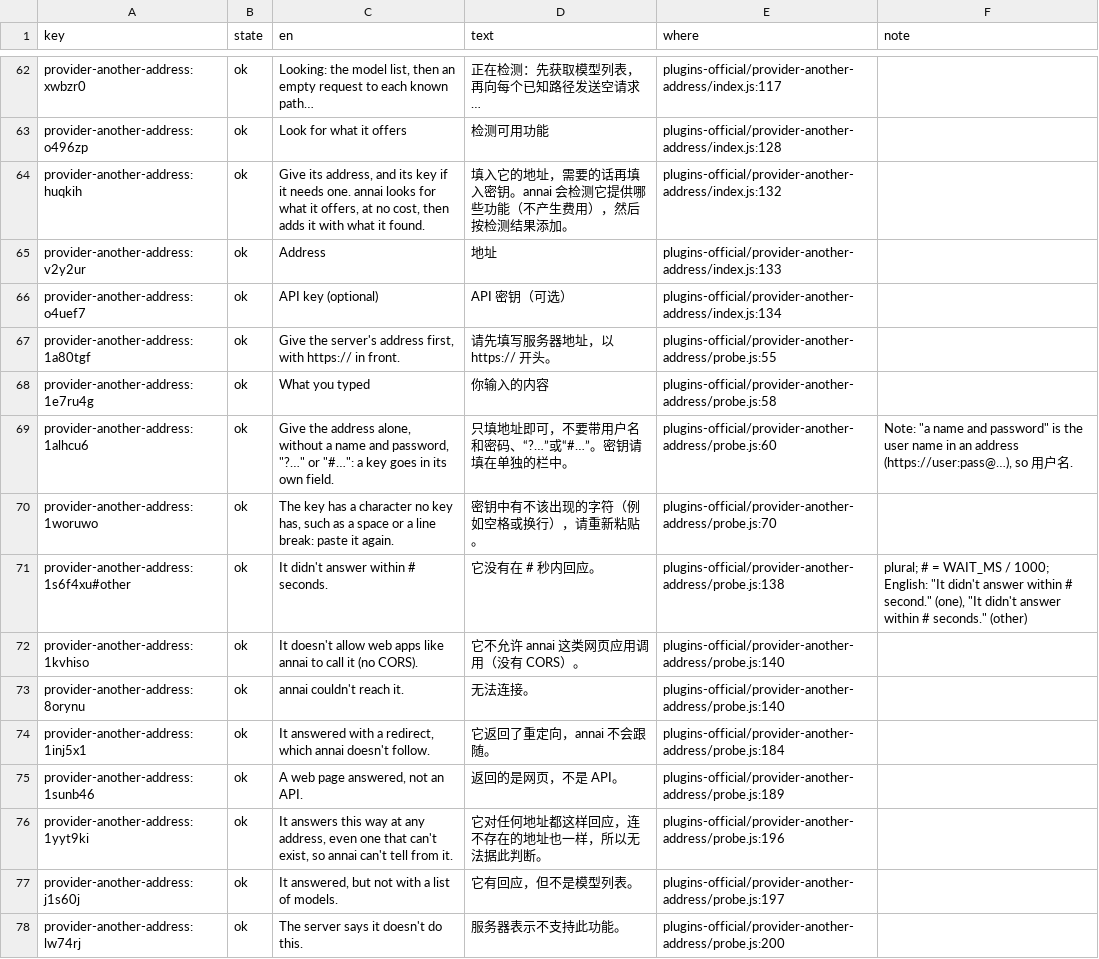
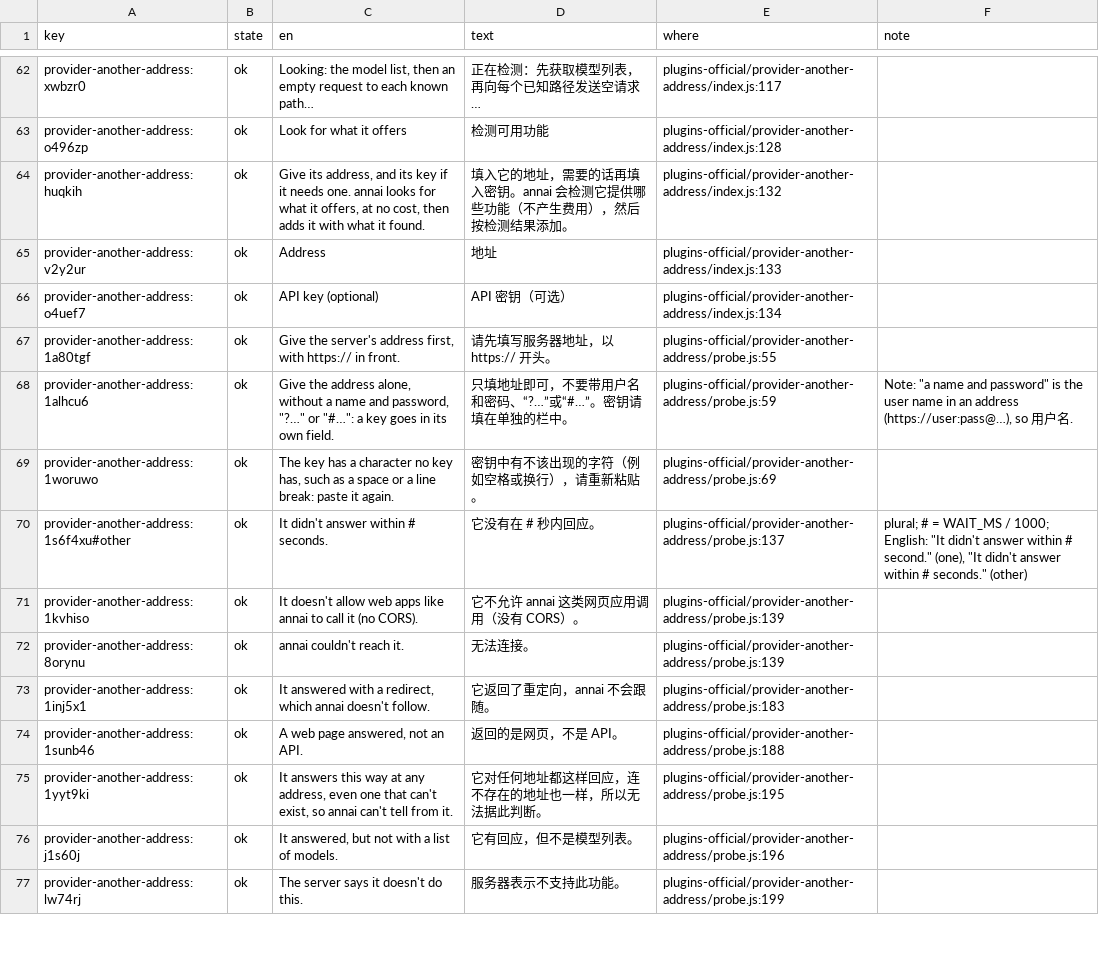
Before and after one commit to annai-guide/annai, a TSV file: l10n/zh-Hans.tsv, drawn as a sheet; only a part is shown, gaps mark what is left out; the diff covers the shown part only.

```diff
--- a/l10n/zh-Hans.tsv
+++ b/l10n/zh-Hans.tsv
@@ -67,12 +67,11 @@ provider-another-address:o4uef7	ok	API key (optional)	API 密钥（可选）	plu
 provider-another-address:1a80tgf	ok	Give the server's address first, with https:// in front.	请先填写服务器地址，以 https:// 开头。	plugins-official/provider-another-address/probe.js:55	
-provider-another-address:1e7ru4g	ok	What you typed	你输入的内容	plugins-official/provider-another-address/probe.js:58	
-provider-another-address:1alhcu6	ok	Give the address alone, without a name and password, "?…" or "#…": a key goes in its own field.	只填地址即可，不要带用户名和密码、“?…”或“#…”。密钥请填在单独的栏中。	plugins-official/provider-another-address/probe.js:60	Note: "a name and password" is the user name in an address (https://user:pass@…), so 用户名.
-provider-another-address:1woruwo	ok	The key has a character no key has, such as a space or a line break: paste it again.	密钥中有不该出现的字符（例如空格或换行），请重新粘贴。	plugins-official/provider-another-address/probe.js:70	
-provider-another-address:1s6f4xu#other	ok	It didn't answer within # seconds.	它没有在 # 秒内回应。	plugins-official/provider-another-address/probe.js:138	plural; # = WAIT_MS / 1000; English: "It didn't answer within # second." (one), "It didn't answer within # seconds." (other)
-provider-another-address:1kvhiso	ok	It doesn't allow web apps like annai to call it (no CORS).	它不允许 annai 这类网页应用调用（没有 CORS）。	plugins-official/provider-another-address/probe.js:140	
-provider-another-address:8orynu	ok	annai couldn't reach it.	无法连接。	plugins-official/provider-another-address/probe.js:140	
-provider-another-address:1inj5x1	ok	It answered with a redirect, which annai doesn't follow.	它返回了重定向，annai 不会跟随。	plugins-official/provider-another-address/probe.js:184	
-provider-another-address:1sunb46	ok	A web page answered, not an API.	返回的是网页，不是 API。	plugins-official/provider-another-address/probe.js:189	
-provider-another-address:1yyt9ki	ok	It answers this way at any address, even one that can't exist, so annai can't tell from it.	它对任何地址都这样回应，连不存在的地址也一样，所以无法据此判断。	plugins-official/provider-another-address/probe.js:196	
-provider-another-address:j1s60j	ok	It answered, but not with a list of models.	它有回应，但不是模型列表。	plugins-official/provider-another-address/probe.js:197	
-provider-another-address:lw74rj	ok	The server says it doesn't do this.	服务器表示不支持此功能。	plugins-official/provider-another-address/probe.js:200	
+provider-another-address:1alhcu6	ok	Give the address alone, without a name and password, "?…" or "#…": a key goes in its own field.	只填地址即可，不要带用户名和密码、“?…”或“#…”。密钥请填在单独的栏中。	plugins-official/provider-another-address/probe.js:59	Note: "a name and password" is the user name in an address (https://user:pass@…), so 用户名.
+provider-another-address:1woruwo	ok	The key has a character no key has, such as a space or a line break: paste it again.	密钥中有不该出现的字符（例如空格或换行），请重新粘贴。	plugins-official/provider-another-address/probe.js:69	
+provider-another-address:1s6f4xu#other	ok	It didn't answer within # seconds.	它没有在 # 秒内回应。	plugins-official/provider-another-address/probe.js:137	plural; # = WAIT_MS / 1000; English: "It didn't answer within # second." (one), "It didn't answer within # seconds." (other)
+provider-another-address:1kvhiso	ok	It doesn't allow web apps like annai to call it (no CORS).	它不允许 annai 这类网页应用调用（没有 CORS）。	plugins-official/provider-another-address/probe.js:139	
+provider-another-address:8orynu	ok	annai couldn't reach it.	无法连接。	plugins-official/provider-another-address/probe.js:139	
+provider-another-address:1inj5x1	ok	It answered with a redirect, which annai doesn't follow.	它返回了重定向，annai 不会跟随。	plugins-official/provider-another-address/probe.js:183	
+provider-another-address:1sunb46	ok	A web page answered, not an API.	返回的是网页，不是 API。	plugins-official/provider-another-address/probe.js:188	
+provider-another-address:1yyt9ki	ok	It answers this way at any address, even one that can't exist, so annai can't tell from it.	它对任何地址都这样回应，连不存在的地址也一样，所以无法据此判断。	plugins-official/provider-another-address/probe.js:195	
+provider-another-address:j1s60j	ok	It answered, but not with a list of models.	它有回应，但不是模型列表。	plugins-official/provider-another-address/probe.js:196	
+provider-another-address:lw74rj	ok	The server says it doesn't do this.	服务器表示不支持此功能。	plugins-official/provider-another-address/probe.js:199	
```
Also changed, not shown: 2 removed rows and 14 edited cells elsewhere in this file, l10n/ja.tsv, l10n/zh-Hant.tsv, 22 other files.
